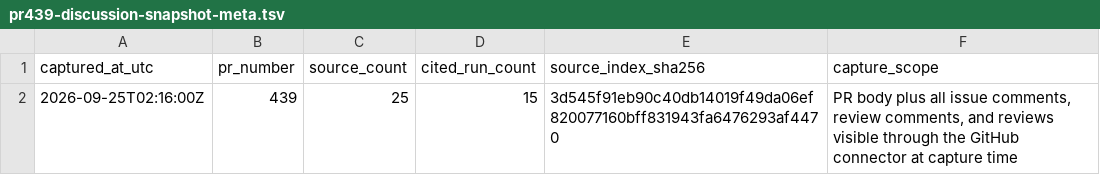
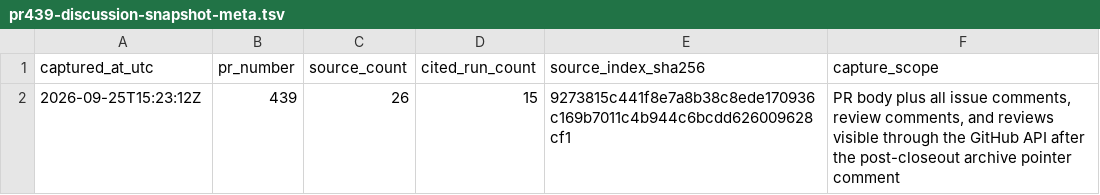
Before and after one commit to antonzymin-eng/Soccer-Manager-Pro, a TSV file: docs/tracking/evidence/pr439-ref-archive/pr439-discussion-snapshot-meta.tsv, drawn as a sheet.

Commit message:
Update PR439 discussion snapshot metadata

```diff
--- a/docs/tracking/evidence/pr439-ref-archive/pr439-discussion-snapshot-meta.tsv
+++ b/docs/tracking/evidence/pr439-ref-archive/pr439-discussion-snapshot-meta.tsv
@@ -1,2 +1,2 @@
 captured_at_utc	pr_number	source_count	cited_run_count	source_index_sha256	capture_scope
-2026-09-25T02:16:00Z	439	25	15	3d545f91eb90c40db14019f49da06ef820077160bff831943fa6476293af4470	PR body plus all issue comments, review comments, and reviews visible through the GitHub connector at capture time
+2026-09-25T15:23:12Z	439	26	15	9273815c441f8e7a8b38c8ede170936c169b7011c4b944c6bcdd626009628cf1	PR body plus all issue comments, review comments, and reviews visible through the GitHub API after the post-closeout archive pointer comment
```
